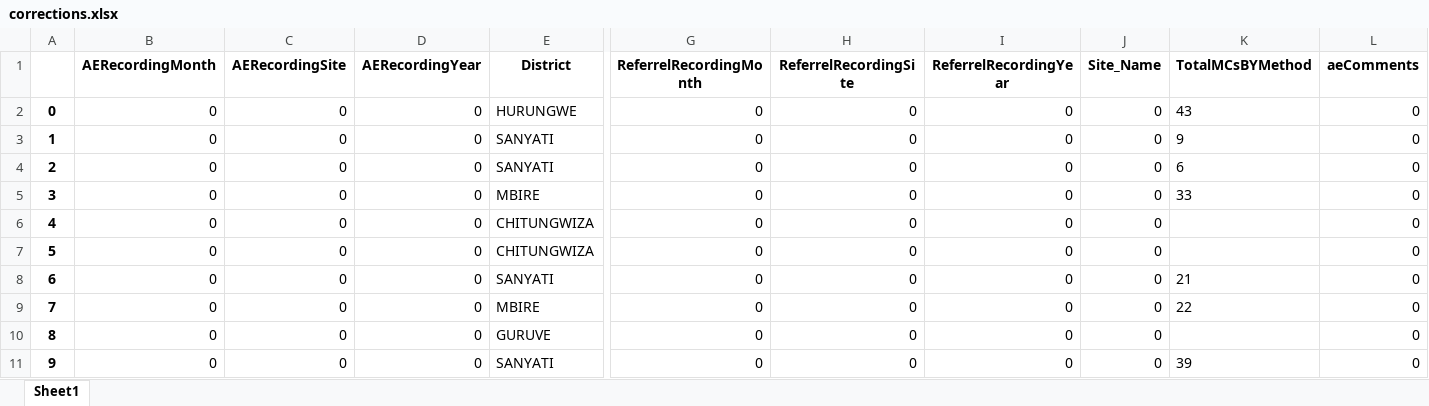
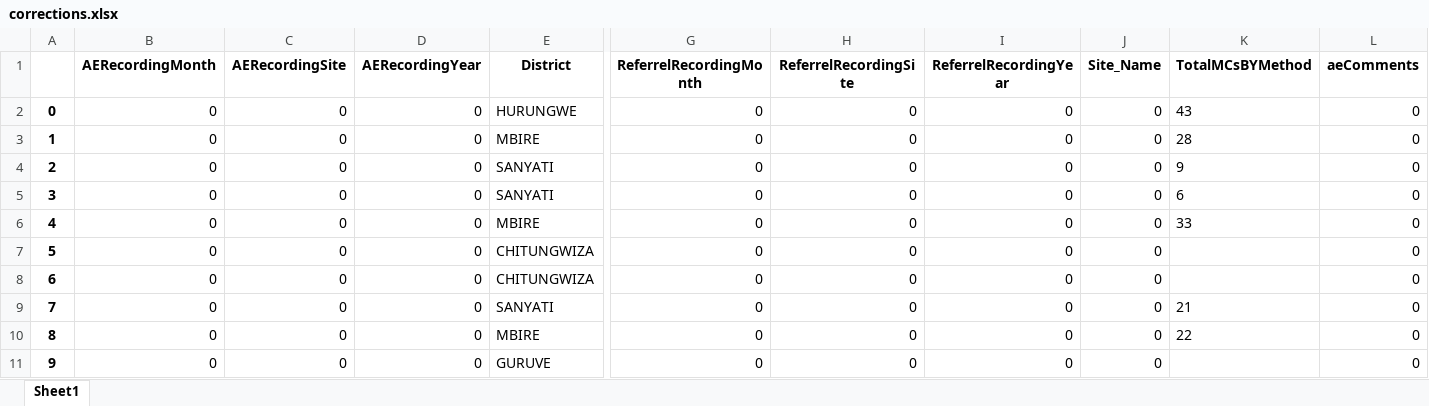
Before and after one commit to ashleymutenha/zazicProgrammaticReport, an Excel workbook: corrections.xlsx, sheet Sheet1, drawn as a sheet; only a part is shown, gaps mark what is left out; the shorter side is filled out with more unchanged rows; values as stored, in another font and other column widths than the file's, no borders; addresses are those after the commit; rows hold the shown columns only; the diff names each change by its address in the sheet, - before the commit and + after, or states it on an @@ line.

```diff
--- a/corrections.xlsx (sheet Sheet1)
+++ b/corrections.xlsx (sheet Sheet1)
+row 3: 1 | 0 | 0 | 0 | MBIRE | 0 | 0 | 0 | 0 | 28 | 0
@@ column A renumbered from row 4 down @@
```
Also changed, not shown: ZDIPlookup.xlsx, data.xlsx, 6 other files.
